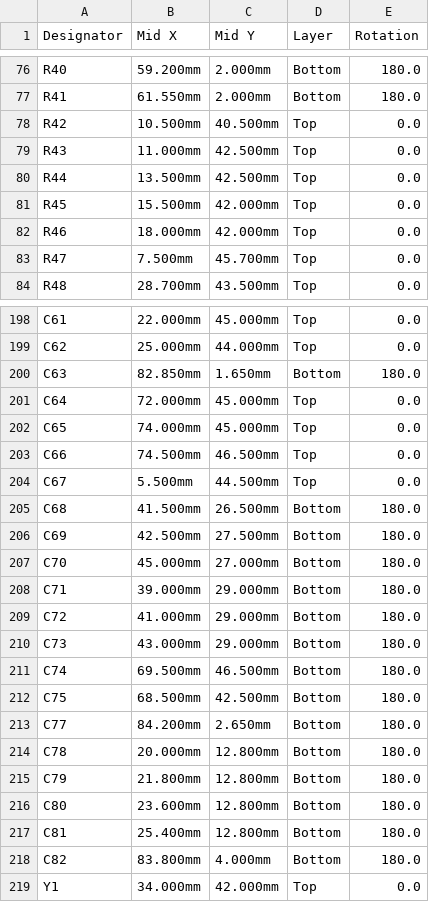
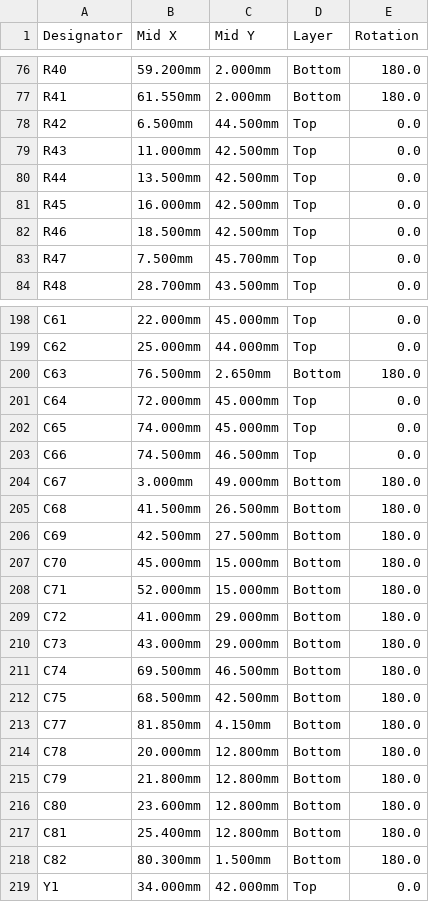
Before and after one commit to Twotoz/OpenPocket, a CSV file: hardware/rev-a/cpl-jlcpcb.csv, drawn as a sheet; only a part is shown, gaps mark what is left out; the diff covers the shown part only.

```diff
--- a/hardware/rev-a/cpl-jlcpcb.csv
+++ b/hardware/rev-a/cpl-jlcpcb.csv
@@ -77,7 +77,7 @@ R40,59.200mm,2.000mm,Bottom,180.0
 R41,61.550mm,2.000mm,Bottom,180.0
-R42,10.500mm,40.500mm,Top,0.0
+R42,6.500mm,44.500mm,Top,0.0
 R43,11.000mm,42.500mm,Top,0.0
 R44,13.500mm,42.500mm,Top,0.0
-R45,15.500mm,42.000mm,Top,0.0
-R46,18.000mm,42.000mm,Top,0.0
+R45,16.000mm,42.500mm,Top,0.0
+R46,18.500mm,42.500mm,Top,0.0
 R47,7.500mm,45.700mm,Top,0.0
@@ -199,3 +199,3 @@ C61,22.000mm,45.000mm,Top,0.0
 C62,25.000mm,44.000mm,Top,0.0
-C63,82.850mm,1.650mm,Bottom,180.0
+C63,76.500mm,2.650mm,Bottom,180.0
 C64,72.000mm,45.000mm,Top,0.0
@@ -203,7 +203,7 @@ C65,74.000mm,45.000mm,Top,0.0
 C66,74.500mm,46.500mm,Top,0.0
-C67,5.500mm,44.500mm,Top,0.0
+C67,3.000mm,49.000mm,Bottom,180.0
 C68,41.500mm,26.500mm,Bottom,180.0
 C69,42.500mm,27.500mm,Bottom,180.0
-C70,45.000mm,27.000mm,Bottom,180.0
-C71,39.000mm,29.000mm,Bottom,180.0
+C70,45.000mm,15.000mm,Bottom,180.0
+C71,52.000mm,15.000mm,Bottom,180.0
 C72,41.000mm,29.000mm,Bottom,180.0
@@ -212,3 +212,3 @@ C74,69.500mm,46.500mm,Bottom,180.0
 C75,68.500mm,42.500mm,Bottom,180.0
-C77,84.200mm,2.650mm,Bottom,180.0
+C77,81.850mm,4.150mm,Bottom,180.0
 C78,20.000mm,12.800mm,Bottom,180.0
@@ -217,3 +217,3 @@ C80,23.600mm,12.800mm,Bottom,180.0
 C81,25.400mm,12.800mm,Bottom,180.0
-C82,83.800mm,4.000mm,Bottom,180.0
+C82,80.300mm,1.500mm,Bottom,180.0
 Y1,34.000mm,42.000mm,Top,0.0
```
Also changed, not shown: 39 edited cells elsewhere in this file, hardware/rev-a/bom-generic.csv, hardware/rev-a/bom-jlcpcb.csv, 15 other files.
